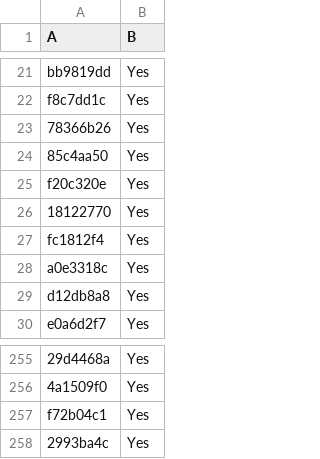
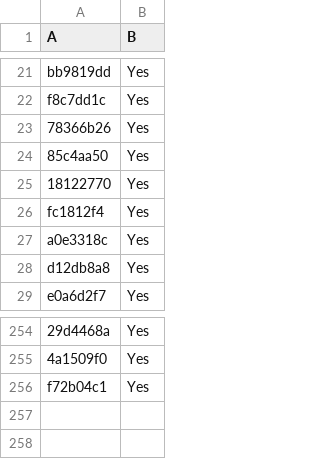
Before and after one commit to LightspeedBalls/data, a CSV file: do-not-delete-this.csv, drawn as a sheet; only a part is shown, gaps mark what is left out; the diff names each change by its address in the sheet, - before the commit and + after, or states it on an @@ line.

Commit message:
Update

```diff
--- a/do-not-delete-this.csv
+++ b/do-not-delete-this.csv
-row 25: f20c320e | Yes
-row 258: 2993ba4c | Yes
```
